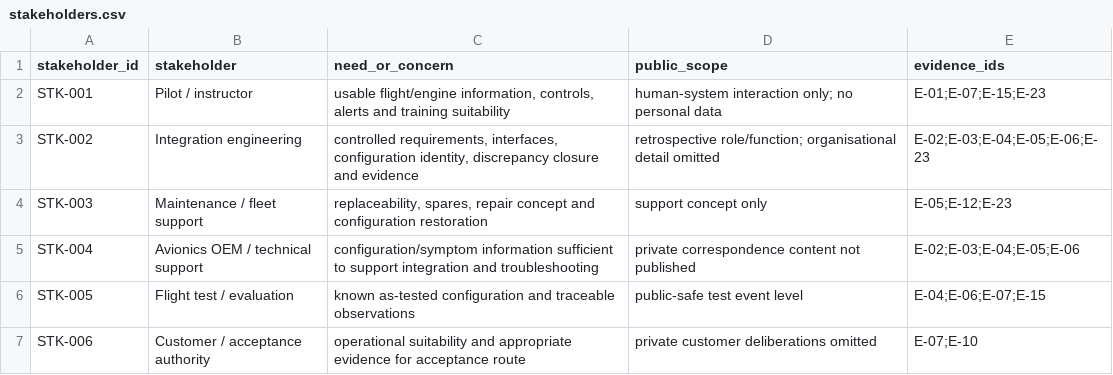
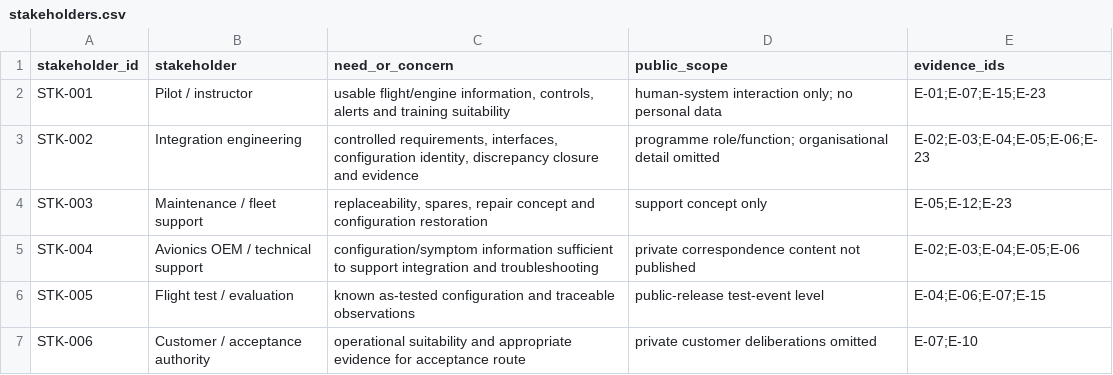
Before and after one commit to razaumair2203-ux/Super-Mushshak-Glass-Cockpit-Modification, a CSV file: model/stakeholders.csv, drawn as a sheet.

Commit message:
Remove reconstruction language from systems model data

```diff
--- a/model/stakeholders.csv
+++ b/model/stakeholders.csv
@@ -2,6 +2,6 @@ stakeholder_id,stakeholder,need_or_concern,public_scope,evidence_ids
 STK-001,Pilot / instructor,"usable flight/engine information, controls, alerts and training suitability","human-system interaction only; no personal data","E-01;E-07;E-15;E-23"
-STK-002,Integration engineering,"controlled requirements, interfaces, configuration identity, discrepancy closure and evidence","retrospective role/function; organisational detail omitted","E-02;E-03;E-04;E-05;E-06;E-23"
+STK-002,Integration engineering,"controlled requirements, interfaces, configuration identity, discrepancy closure and evidence","programme role/function; organisational detail omitted","E-02;E-03;E-04;E-05;E-06;E-23"
 STK-003,Maintenance / fleet support,"replaceability, spares, repair concept and configuration restoration","support concept only","E-05;E-12;E-23"
 STK-004,Avionics OEM / technical support,"configuration/symptom information sufficient to support integration and troubleshooting","private correspondence content not published","E-02;E-03;E-04;E-05;E-06"
-STK-005,Flight test / evaluation,"known as-tested configuration and traceable observations","public-safe test event level","E-04;E-06;E-07;E-15"
+STK-005,Flight test / evaluation,"known as-tested configuration and traceable observations","public-release test-event level","E-04;E-06;E-07;E-15"
 STK-006,Customer / acceptance authority,"operational suitability and appropriate evidence for acceptance route","private customer deliberations omitted","E-07;E-10"
```
